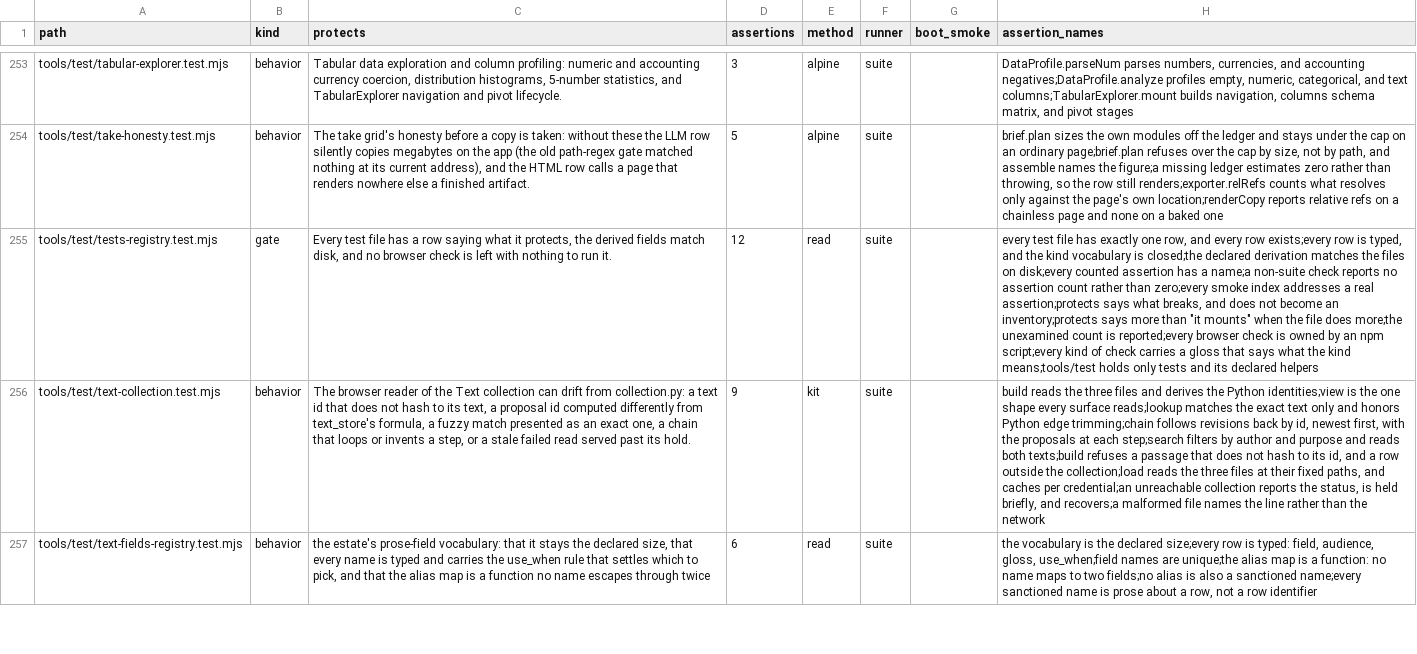
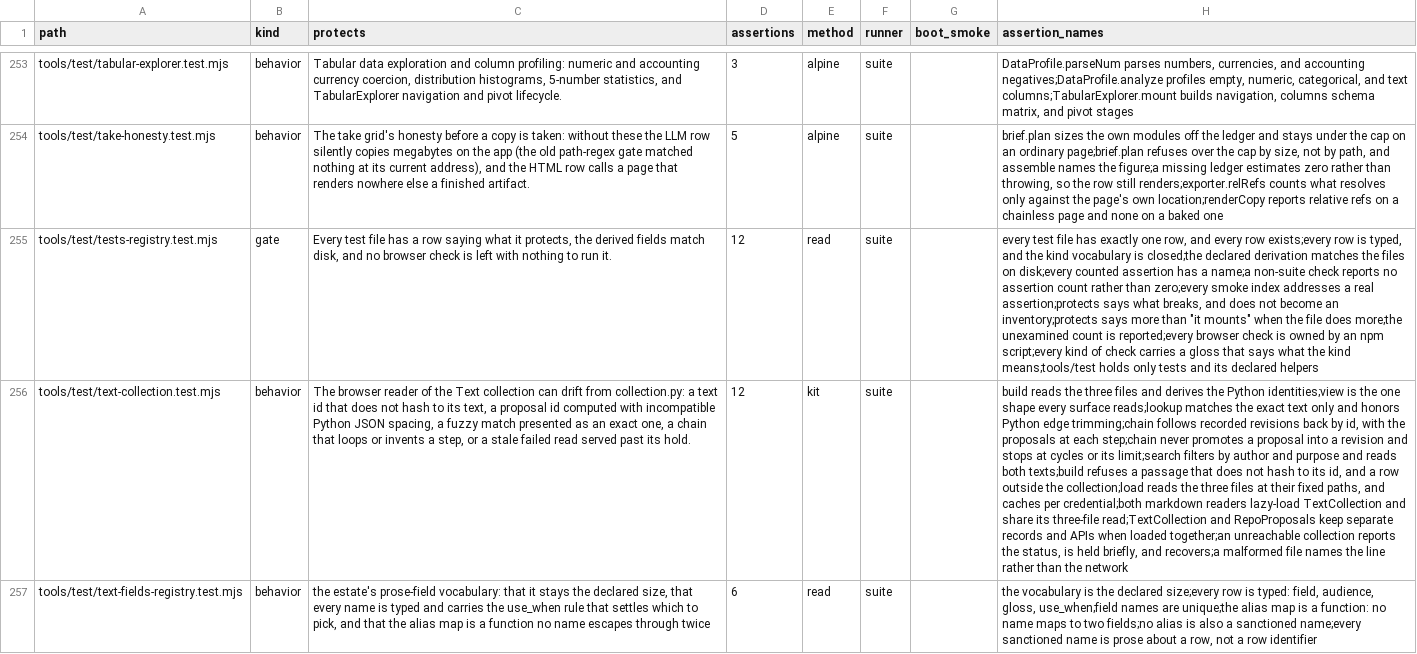
Before and after one commit to mehrlander/web-tools, a CSV file: docs/tests.csv, drawn as a sheet; only a part is shown, gaps mark what is left out; the diff covers the shown part only; the diff names each change by its address in the sheet, - before the commit and + after, or states it on an @@ line.

```diff
--- a/docs/tests.csv
+++ b/docs/tests.csv
-C256 (protects): …id computed differently from text_store's formula, a fuzzy…
+C256 (protects): …id computed with incompatible Python JSON spacing, a fuzzy…
-D256 (assertions): 9
+D256 (assertions): 12
-H256 (assertion_names): …trimming;chain follows revisions back by id, newest first, with the proposals at each step;search filters by author and purpose and reads both texts;build refuses a passage that does not hash to its id, and a row outside the collection;load reads the three files at their fixed paths, and caches per credential;an unreachable collection…
+H256 (assertion_names): …trimming;chain follows recorded revisions back by id, with the proposals at each step;chain never promotes a proposal into a revision and stops at cycles or its limit;search filters by author and purpose and reads both texts;build refuses a passage that does not hash to its id, and a row outside the collection;load reads the three files at their fixed paths, and caches per credential;both markdown readers lazy-load TextCollection and share its three-file read;TextCollection and RepoProposals keep separate records and APIs when loaded together;an unreachable collection…
```
Also changed, not shown: 1 edited cell elsewhere in this file, docs/docs.csv, docs/kits.csv, 13 other files.
